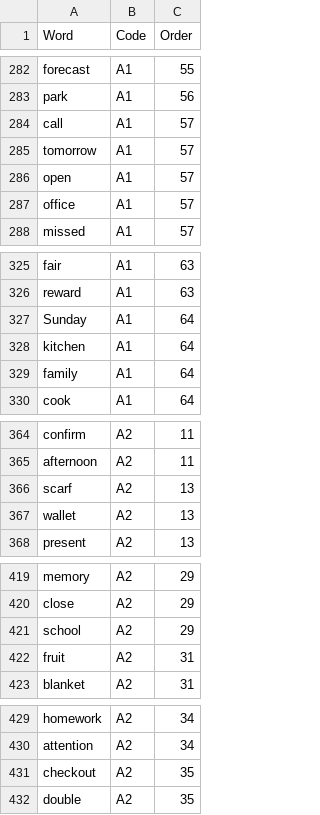
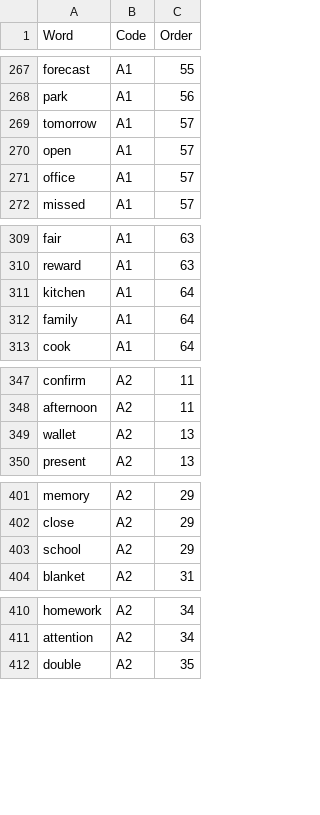
Before and after one commit to mohsenShakiba/Learnup-Data, a CSV file: workflows/remove_duplicate_vocabs/duplicates.csv, drawn as a sheet; only a part is shown, gaps mark what is left out; the diff covers the shown part only; the diff names each change by its address in the sheet, - before the commit and + after, or states it on an @@ line.

```diff
--- a/workflows/remove_duplicate_vocabs/duplicates.csv
+++ b/workflows/remove_duplicate_vocabs/duplicates.csv
-row 284: call | A1 | 57
-row 327: Sunday | A1 | 64
-row 366: scarf | A2 | 13
-row 422: fruit | A2 | 31
-row 431: checkout | A2 | 35
```
Also changed, not shown: 16 removed rows elsewhere in this file, 9 other files.
